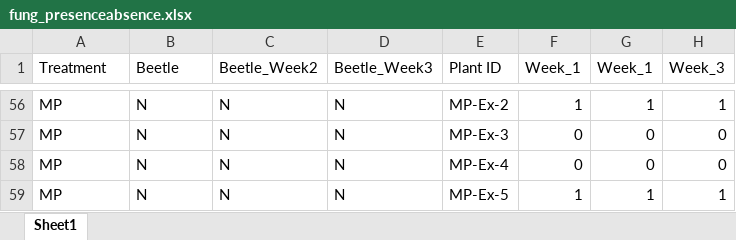
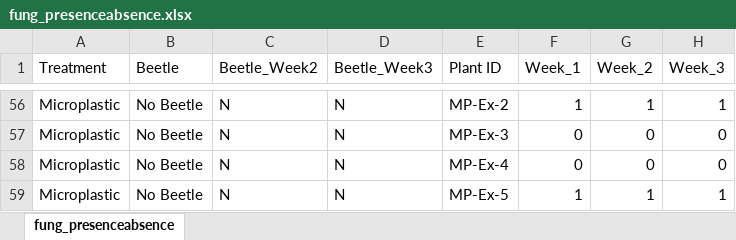
Before and after one commit to ojsarver/Kjuka_MasterThesis, an Excel workbook: fung_presenceabsence.xlsx, sheet fung_presenceabsence, drawn as a sheet; only a part is shown, gaps mark what is left out; values as stored, in another font and other column widths than the file's, no borders; the diff covers the shown part only; the diff names each change by its address in the sheet, - before the commit and + after, or states it on an @@ line.

```diff
--- a/fung_presenceabsence.xlsx (sheet fung_presenceabsence)
+++ b/fung_presenceabsence.xlsx (sheet fung_presenceabsence)
-sheet tab: Sheet1
+sheet tab: fung_presenceabsence
-G1: Week_1
+G1: Week_2
-A56:A59 (Treatment): MP
+A56:A59 (Treatment): Microplastic
-B56:B59 (Beetle): N
+B56:B59 (Beetle): No Beetle
```
Also changed, not shown: 108 edited cells elsewhere in this sheet, 16 other files.
